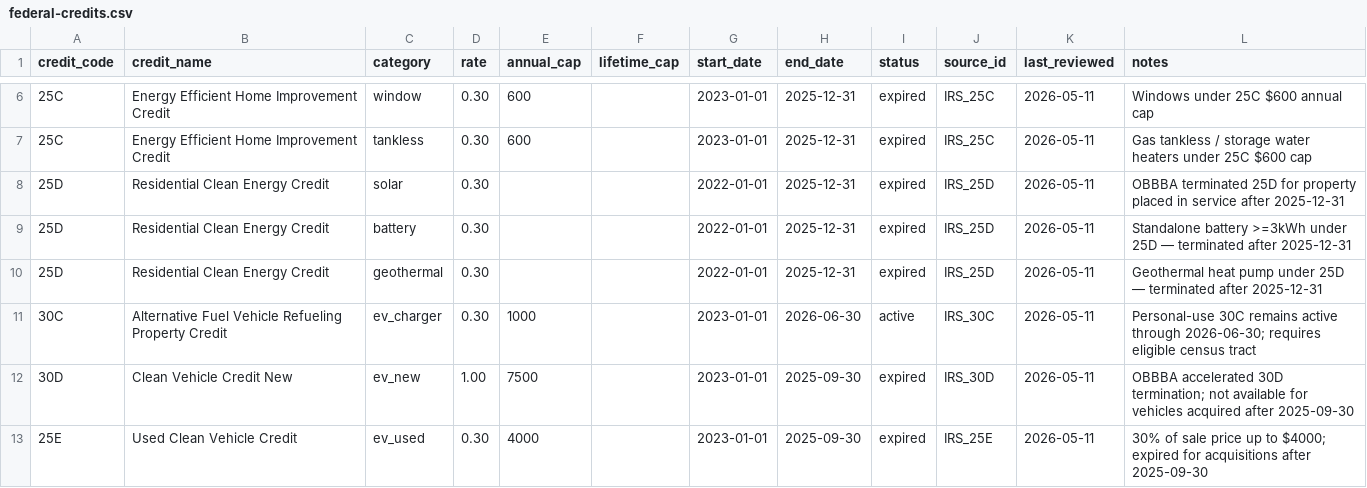
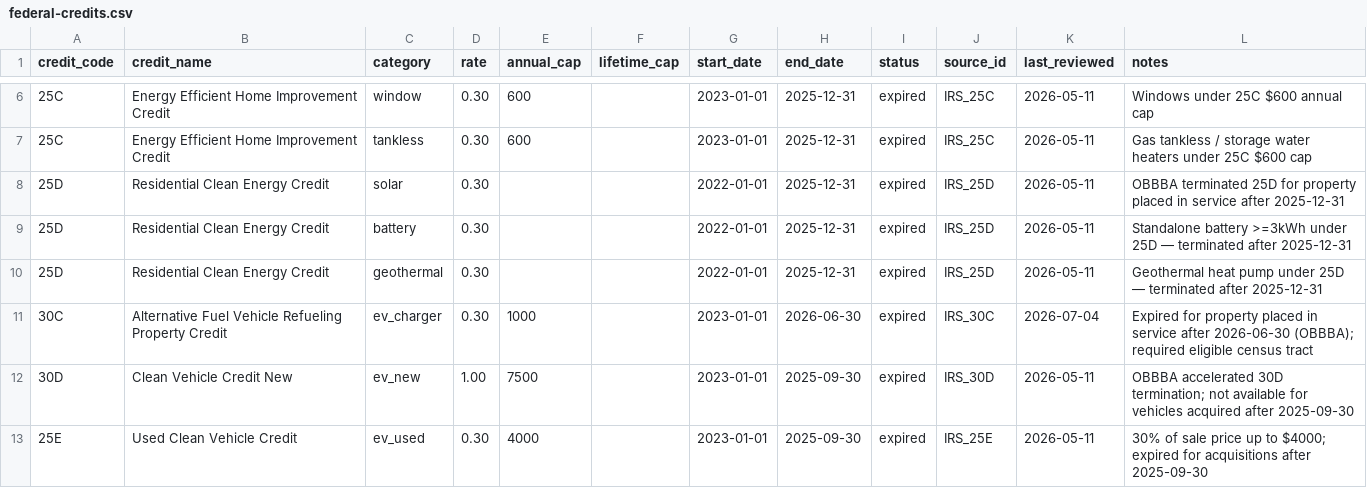
Before and after one commit to mlanon7/Electrifycost, a CSV file: data/csv/federal-credits.csv, drawn as a sheet; only a part is shown, gaps mark what is left out.

```diff
--- a/data/csv/federal-credits.csv
+++ b/data/csv/federal-credits.csv
@@ -10,3 +10,3 @@ credit_code,credit_name,category,rate,annual_cap,lifetime_cap,start_date,end_dat
 25D,Residential Clean Energy Credit,geothermal,0.30,,,2022-01-01,2025-12-31,expired,IRS_25D,2026-05-11,Geothermal heat pump under 25D — terminated after 2025-12-31
-30C,Alternative Fuel Vehicle Refueling Property Credit,ev_charger,0.30,1000,,2023-01-01,2026-06-30,active,IRS_30C,2026-05-11,Personal-use 30C remains active through 2026-06-30; requires eligible census tract
+30C,Alternative Fuel Vehicle Refueling Property Credit,ev_charger,0.30,1000,,2023-01-01,2026-06-30,expired,IRS_30C,2026-07-04,Expired for property placed in service after 2026-06-30 (OBBBA); required eligible census tract
 30D,Clean Vehicle Credit New,ev_new,1.00,7500,,2023-01-01,2025-09-30,expired,IRS_30D,2026-05-11,OBBBA accelerated 30D termination; not available for vehicles acquired after 2025-09-30
```
Also changed, not shown: data/csv/rebate-programs.csv, 19 other files.
